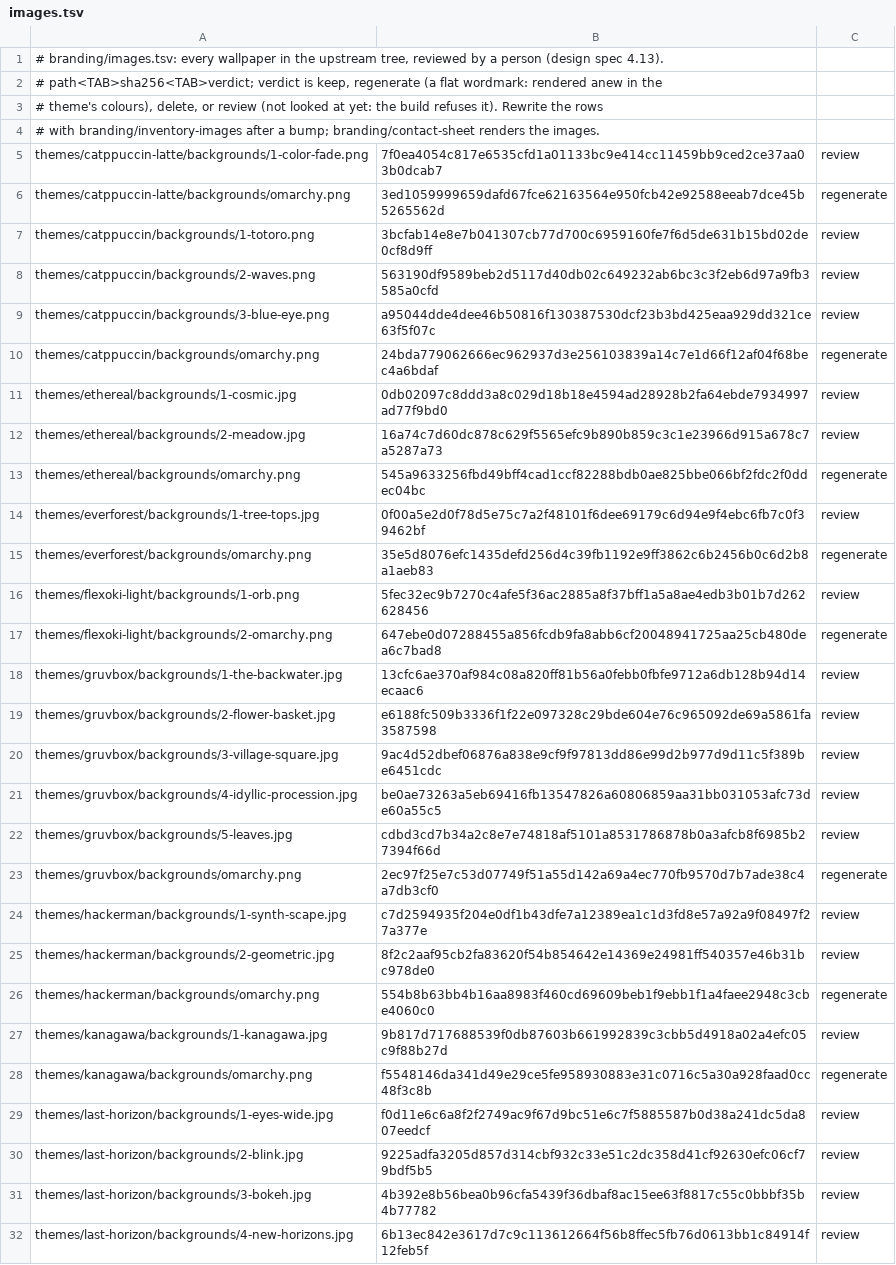
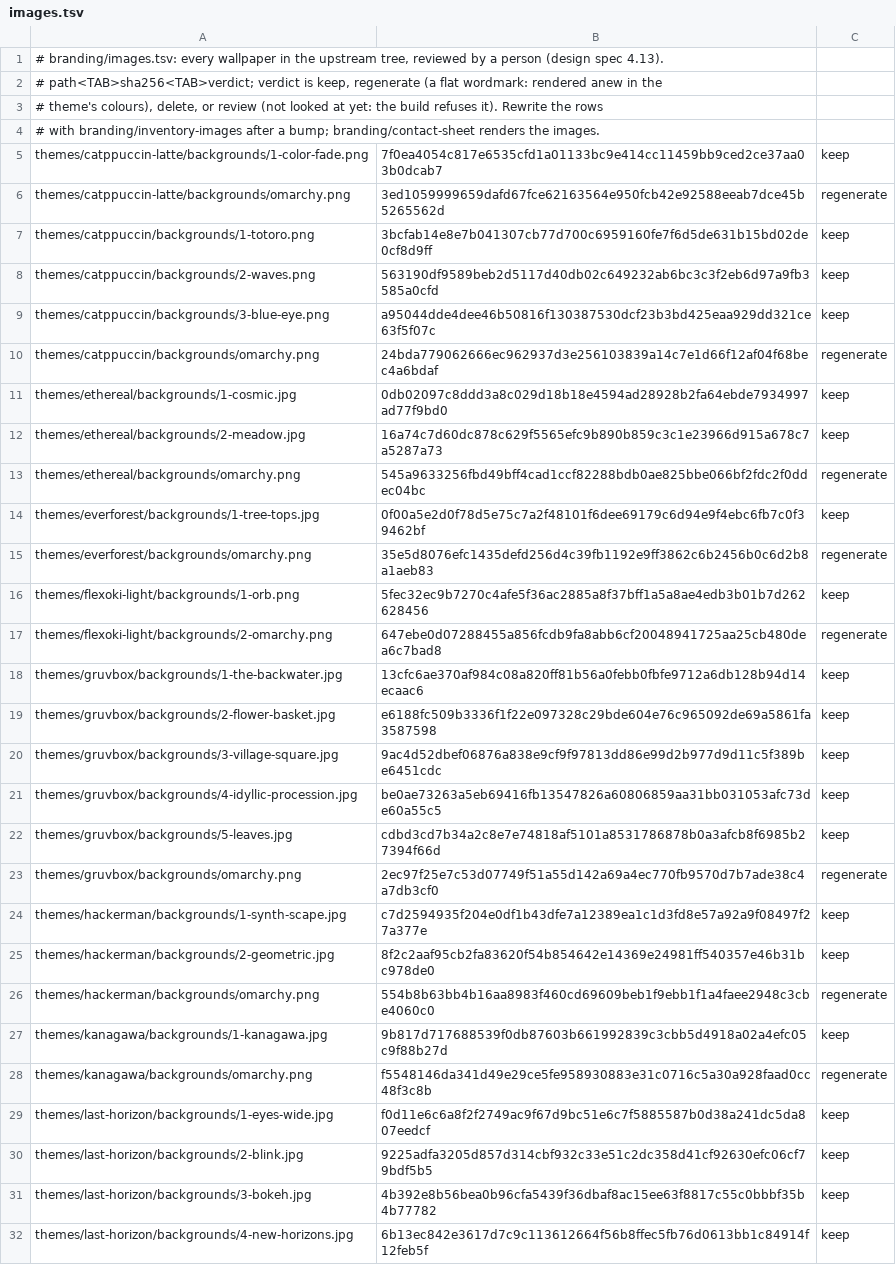
Before and after one commit to dromeropa/tinkero, a TSV file: branding/images.tsv, drawn as a sheet; only a part is shown; the diff covers the shown part only.

```diff
--- a/branding/images.tsv
+++ b/branding/images.tsv
@@ -4,29 +4,29 @@
 # with branding/inventory-images after a bump; branding/contact-sheet renders the images.
-themes/catppuccin-latte/backgrounds/1-color-fade.png	7f0ea4054c817e6535cfd1a01133bc9e414cc11459bb9ced2ce37aa03b0dcab7	review
+themes/catppuccin-latte/backgrounds/1-color-fade.png	7f0ea4054c817e6535cfd1a01133bc9e414cc11459bb9ced2ce37aa03b0dcab7	keep
 themes/catppuccin-latte/backgrounds/omarchy.png	3ed1059999659dafd67fce62163564e950fcb42e92588eeab7dce45b5265562d	regenerate
-themes/catppuccin/backgrounds/1-totoro.png	3bcfab14e8e7b041307cb77d700c6959160fe7f6d5de631b15bd02de0cf8d9ff	review
-themes/catppuccin/backgrounds/2-waves.png	563190df9589beb2d5117d40db02c649232ab6bc3c3f2eb6d97a9fb3585a0cfd	review
-themes/catppuccin/backgrounds/3-blue-eye.png	a95044dde4dee46b50816f130387530dcf23b3bd425eaa929dd321ce63f5f07c	review
+themes/catppuccin/backgrounds/1-totoro.png	3bcfab14e8e7b041307cb77d700c6959160fe7f6d5de631b15bd02de0cf8d9ff	keep
+themes/catppuccin/backgrounds/2-waves.png	563190df9589beb2d5117d40db02c649232ab6bc3c3f2eb6d97a9fb3585a0cfd	keep
+themes/catppuccin/backgrounds/3-blue-eye.png	a95044dde4dee46b50816f130387530dcf23b3bd425eaa929dd321ce63f5f07c	keep
 themes/catppuccin/backgrounds/omarchy.png	24bda779062666ec962937d3e256103839a14c7e1d66f12af04f68bec4a6bdaf	regenerate
-themes/ethereal/backgrounds/1-cosmic.jpg	0db02097c8ddd3a8c029d18b18e4594ad28928b2fa64ebde7934997ad77f9bd0	review
-themes/ethereal/backgrounds/2-meadow.jpg	16a74c7d60dc878c629f5565efc9b890b859c3c1e23966d915a678c7a5287a73	review
+themes/ethereal/backgrounds/1-cosmic.jpg	0db02097c8ddd3a8c029d18b18e4594ad28928b2fa64ebde7934997ad77f9bd0	keep
+themes/ethereal/backgrounds/2-meadow.jpg	16a74c7d60dc878c629f5565efc9b890b859c3c1e23966d915a678c7a5287a73	keep
 themes/ethereal/backgrounds/omarchy.png	545a9633256fbd49bff4cad1ccf82288bdb0ae825bbe066bf2fdc2f0ddec04bc	regenerate
-themes/everforest/backgrounds/1-tree-tops.jpg	0f00a5e2d0f78d5e75c7a2f48101f6dee69179c6d94e9f4ebc6fb7c0f39462bf	review
+themes/everforest/backgrounds/1-tree-tops.jpg	0f00a5e2d0f78d5e75c7a2f48101f6dee69179c6d94e9f4ebc6fb7c0f39462bf	keep
 themes/everforest/backgrounds/omarchy.png	35e5d8076efc1435defd256d4c39fb1192e9ff3862c6b2456b0c6d2b8a1aeb83	regenerate
-themes/flexoki-light/backgrounds/1-orb.png	5fec32ec9b7270c4afe5f36ac2885a8f37bff1a5a8ae4edb3b01b7d262628456	review
+themes/flexoki-light/backgrounds/1-orb.png	5fec32ec9b7270c4afe5f36ac2885a8f37bff1a5a8ae4edb3b01b7d262628456	keep
 themes/flexoki-light/backgrounds/2-omarchy.png	647ebe0d07288455a856fcdb9fa8abb6cf20048941725aa25cb480dea6c7bad8	regenerate
-themes/gruvbox/backgrounds/1-the-backwater.jpg	13cfc6ae370af984c08a820ff81b56a0febb0fbfe9712a6db128b94d14ecaac6	review
-themes/gruvbox/backgrounds/2-flower-basket.jpg	e6188fc509b3336f1f22e097328c29bde604e76c965092de69a5861fa3587598	review
-themes/gruvbox/backgrounds/3-village-square.jpg	9ac4d52dbef06876a838e9cf9f97813dd86e99d2b977d9d11c5f389be6451cdc	review
-themes/gruvbox/backgrounds/4-idyllic-procession.jpg	be0ae73263a5eb69416fb13547826a60806859aa31bb031053afc73de60a55c5	review
-themes/gruvbox/backgrounds/5-leaves.jpg	cdbd3cd7b34a2c8e7e74818af5101a8531786878b0a3afcb8f6985b27394f66d	review
+themes/gruvbox/backgrounds/1-the-backwater.jpg	13cfc6ae370af984c08a820ff81b56a0febb0fbfe9712a6db128b94d14ecaac6	keep
+themes/gruvbox/backgrounds/2-flower-basket.jpg	e6188fc509b3336f1f22e097328c29bde604e76c965092de69a5861fa3587598	keep
+themes/gruvbox/backgrounds/3-village-square.jpg	9ac4d52dbef06876a838e9cf9f97813dd86e99d2b977d9d11c5f389be6451cdc	keep
+themes/gruvbox/backgrounds/4-idyllic-procession.jpg	be0ae73263a5eb69416fb13547826a60806859aa31bb031053afc73de60a55c5	keep
+themes/gruvbox/backgrounds/5-leaves.jpg	cdbd3cd7b34a2c8e7e74818af5101a8531786878b0a3afcb8f6985b27394f66d	keep
 themes/gruvbox/backgrounds/omarchy.png	2ec97f25e7c53d07749f51a55d142a69a4ec770fb9570d7b7ade38c4a7db3cf0	regenerate
-themes/hackerman/backgrounds/1-synth-scape.jpg	c7d2594935f204e0df1b43dfe7a12389ea1c1d3fd8e57a92a9f08497f27a377e	review
-themes/hackerman/backgrounds/2-geometric.jpg	8f2c2aaf95cb2fa83620f54b854642e14369e24981ff540357e46b31bc978de0	review
+themes/hackerman/backgrounds/1-synth-scape.jpg	c7d2594935f204e0df1b43dfe7a12389ea1c1d3fd8e57a92a9f08497f27a377e	keep
+themes/hackerman/backgrounds/2-geometric.jpg	8f2c2aaf95cb2fa83620f54b854642e14369e24981ff540357e46b31bc978de0	keep
 themes/hackerman/backgrounds/omarchy.png	554b8b63bb4b16aa8983f460cd69609beb1f9ebb1f1a4faee2948c3cbe4060c0	regenerate
-themes/kanagawa/backgrounds/1-kanagawa.jpg	9b817d717688539f0db87603b661992839c3cbb5d4918a02a4efc05c9f88b27d	review
+themes/kanagawa/backgrounds/1-kanagawa.jpg	9b817d717688539f0db87603b661992839c3cbb5d4918a02a4efc05c9f88b27d	keep
 themes/kanagawa/backgrounds/omarchy.png	f5548146da341d49e29ce5fe958930883e31c0716c5a30a928faad0cc48f3c8b	regenerate
-themes/last-horizon/backgrounds/1-eyes-wide.jpg	f0d11e6c6a8f2f2749ac9f67d9bc51e6c7f5885587b0d38a241dc5da807eedcf	review
-themes/last-horizon/backgrounds/2-blink.jpg	9225adfa3205d857d314cbf932c33e51c2dc358d41cf92630efc06cf79bdf5b5	review
-themes/last-horizon/backgrounds/3-bokeh.jpg	4b392e8b56bea0b96cfa5439f36dbaf8ac15ee63f8817c55c0bbbf35b4b77782	review
-themes/last-horizon/backgrounds/4-new-horizons.jpg	6b13ec842e3617d7c9c113612664f56b8ffec5fb76d0613bb1c84914f12feb5f	review
+themes/last-horizon/backgrounds/1-eyes-wide.jpg	f0d11e6c6a8f2f2749ac9f67d9bc51e6c7f5885587b0d38a241dc5da807eedcf	keep
+themes/last-horizon/backgrounds/2-blink.jpg	9225adfa3205d857d314cbf932c33e51c2dc358d41cf92630efc06cf79bdf5b5	keep
+themes/last-horizon/backgrounds/3-bokeh.jpg	4b392e8b56bea0b96cfa5439f36dbaf8ac15ee63f8817c55c0bbbf35b4b77782	keep
+themes/last-horizon/backgrounds/4-new-horizons.jpg	6b13ec842e3617d7c9c113612664f56b8ffec5fb76d0613bb1c84914f12feb5f	keep
```
Also changed, not shown: 47 edited cells elsewhere in this file, 3 other files.
